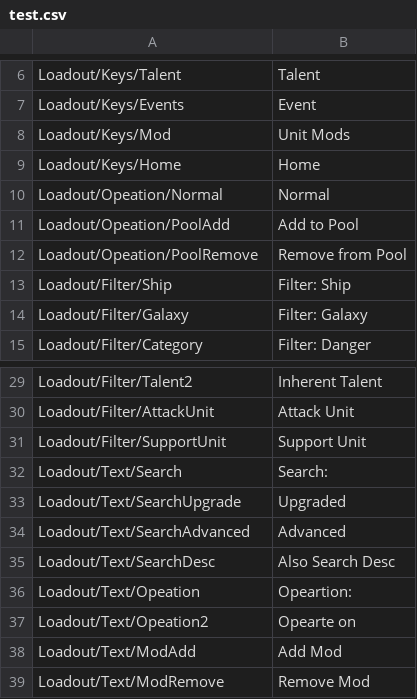
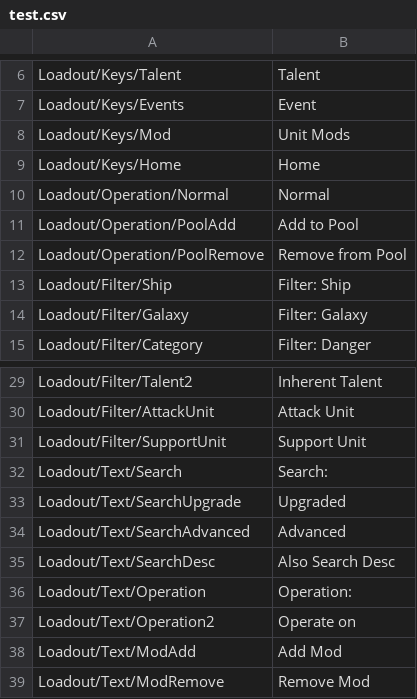
Before and after one commit to network-flows/Lonestar-Mod-Guide, a CSV file: Loadout/Translation/English/test.csv, drawn as a sheet; only a part is shown, gaps mark what is left out.

```diff
--- a/Loadout/Translation/English/test.csv
+++ b/Loadout/Translation/English/test.csv
@@ -9,5 +9,5 @@ Loadout/Keys/Mod;"Unit Mods"
 Loadout/Keys/Home;"Home"
-Loadout/Opeation/Normal;"Normal"
-Loadout/Opeation/PoolAdd;"Add to Pool"
-Loadout/Opeation/PoolRemove;"Remove from Pool"
+Loadout/Operation/Normal;"Normal"
+Loadout/Operation/PoolAdd;"Add to Pool"
+Loadout/Operation/PoolRemove;"Remove from Pool"
 Loadout/Filter/Ship;"Filter: Ship"
@@ -35,4 +35,4 @@ Loadout/Text/SearchAdvanced;"Advanced"
 Loadout/Text/SearchDesc;"Also Search Desc"
-Loadout/Text/Opeation;"Opeartion: "
-Loadout/Text/Opeation2;"Opearte on "
+Loadout/Text/Operation;"Operation: "
+Loadout/Text/Operation2;"Operate on "
 Loadout/Text/ModAdd;"Add Mod"
```
Also changed, not shown: Loadout/Translation/ChineseSimplified/test.csv, 4 other files.
